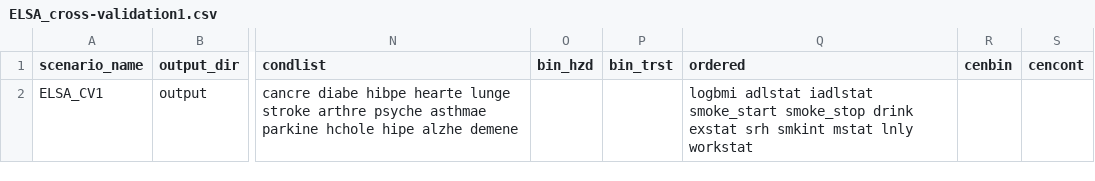
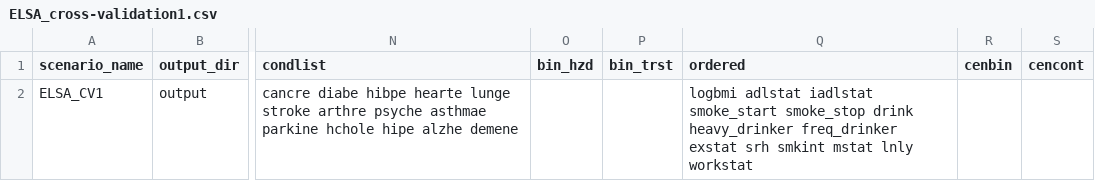
Before and after one commit to ld-archer/E_FEM, a CSV file: ELSA_cross-validation1.csv, drawn as a sheet; only a part is shown, gaps mark what is left out; the diff names each change by its address in the sheet, - before the commit and + after, or states it on an @@ line.

```diff
--- a/ELSA_cross-validation1.csv
+++ b/ELSA_cross-validation1.csv
-Q2 (ordered): …smoke_stop drink exstat srh…
+Q2 (ordered): …smoke_stop drink heavy_drinker freq_drinker exstat srh…
```
Also changed, not shown: ELSA_baseline.csv, ELSA_cross-validation2.csv, 5 other files.
